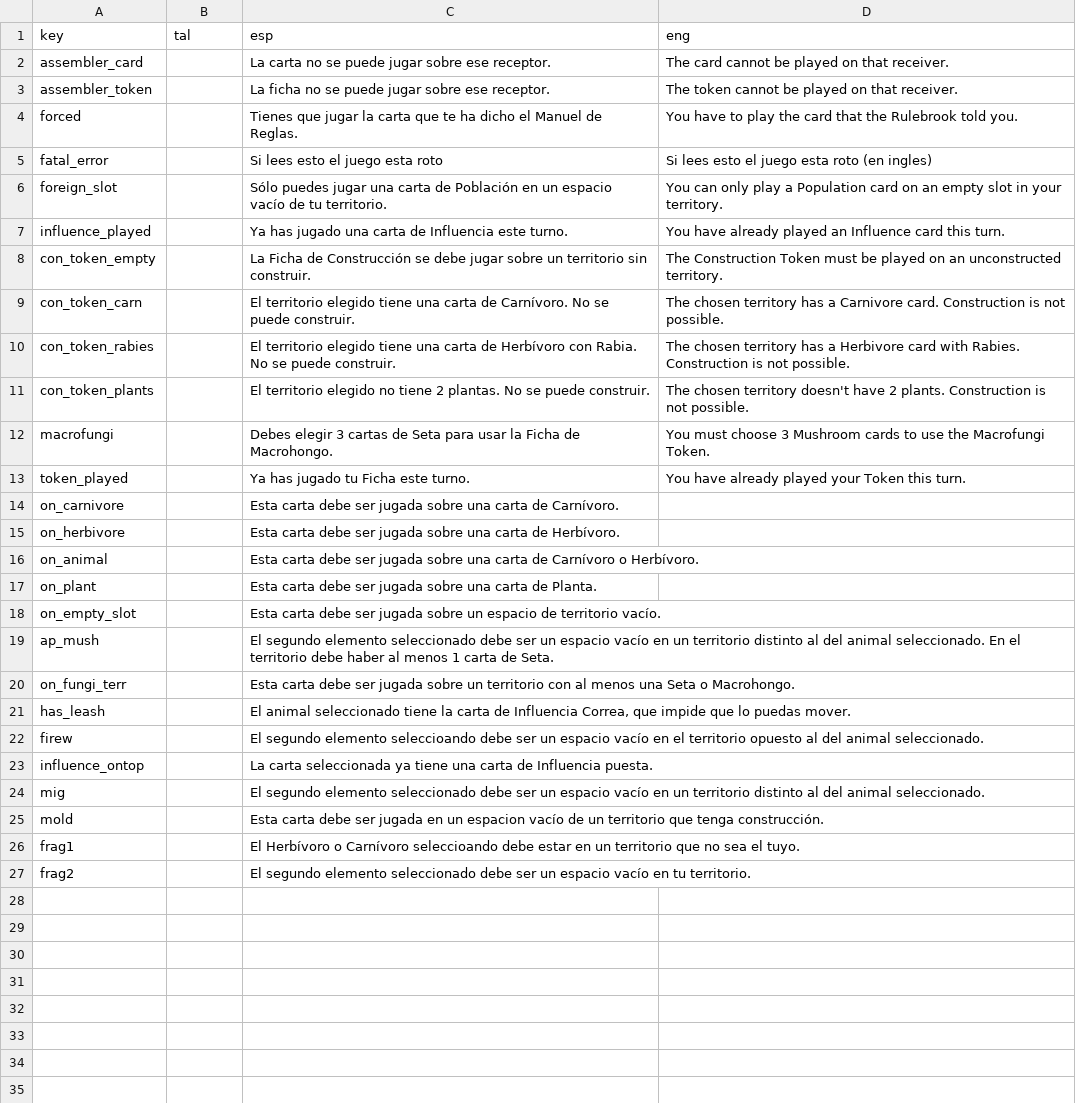
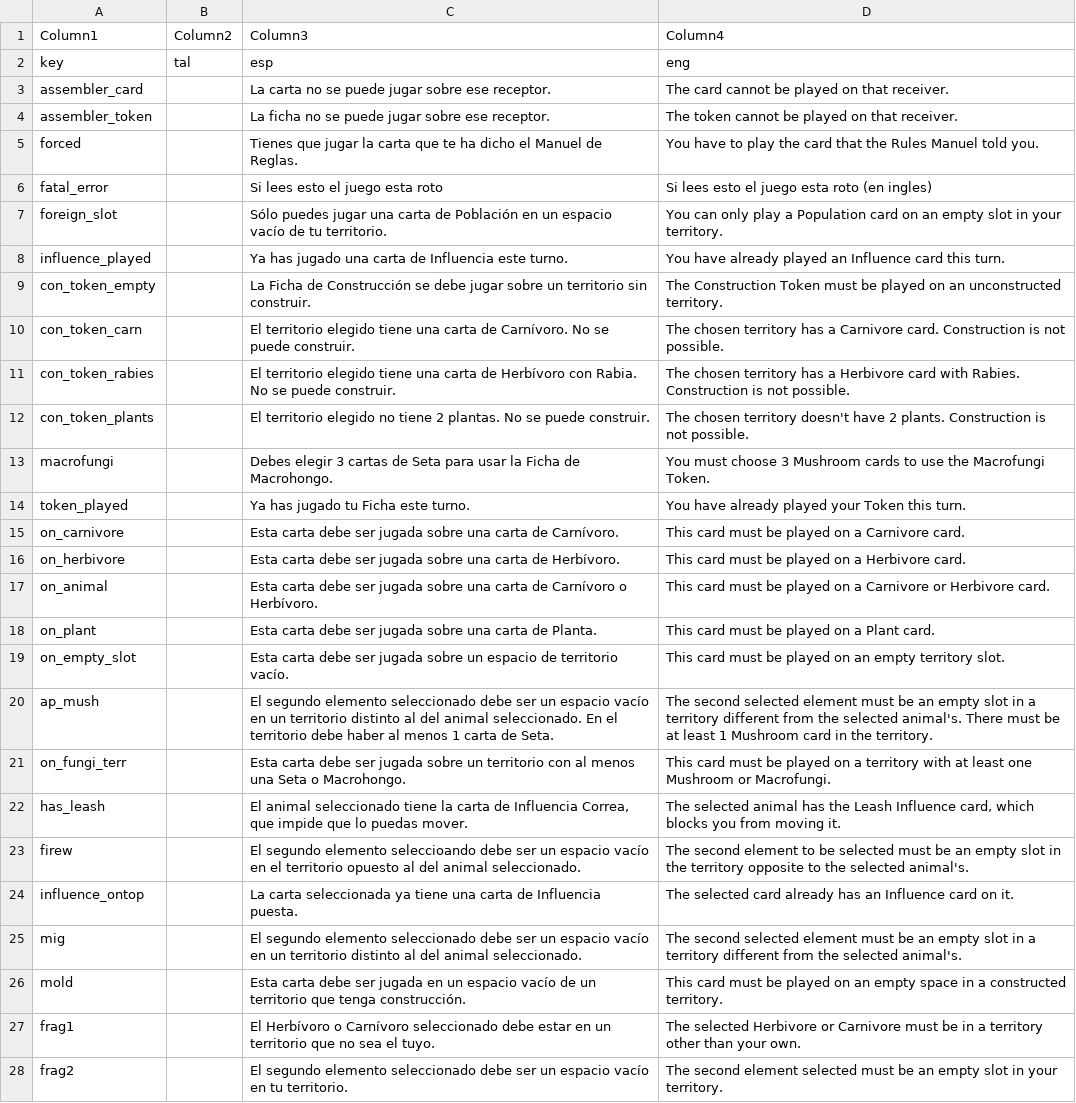
Before and after one commit to againstsoftware/Stratum-new, a CSV file: Assets/StreamingAssets/Feedback.csv, drawn as a sheet.

```diff
--- a/Assets/StreamingAssets/Feedback.csv
+++ b/Assets/StreamingAssets/Feedback.csv
@@ -1 +1,2 @@
+Column1;Column2;Column3;Column4
 key;tal;esp;eng
@@ -3,3 +4,3 @@ assembler_card;;La carta no se puede jugar sobre ese receptor.;The card cannot b
 assembler_token;;La ficha no se puede jugar sobre ese receptor.;The token cannot be played on that receiver.
-forced;;Tienes que jugar la carta que te ha dicho el Manuel de Reglas.;You have to play the card that the Rulebrook told you.
+forced;;Tienes que jugar la carta que te ha dicho el Manuel de Reglas.;You have to play the card that the Rules Manuel told you.
 fatal_error;;Si lees esto el juego esta roto;Si lees esto el juego esta roto (en ingles)
@@ -13,15 +14,15 @@ macrofungi;;Debes elegir 3 cartas de Seta para usar la Ficha de Macrohongo.;You
 token_played;;Ya has jugado tu Ficha este turno.;You have already played your Token this turn.
-on_carnivore;;Esta carta debe ser jugada sobre una carta de Carnívoro.;
-on_herbivore;;Esta carta debe ser jugada sobre una carta de Herbívoro.;
-on_animal;;Esta carta debe ser jugada sobre una carta de Carnívoro o Herbívoro.;
-on_plant;;Esta carta debe ser jugada sobre una carta de Planta.;
-on_empty_slot;;Esta carta debe ser jugada sobre un espacio de territorio vacío.;
-ap_mush;;El segundo elemento seleccionado debe ser un espacio vacío en un territorio distinto al del animal seleccionado. En el territorio debe haber al menos 1 carta de Seta.;
-on_fungi_terr;;Esta carta debe ser jugada sobre un territorio con al menos una Seta o Macrohongo.;
-has_leash;;El animal seleccionado tiene la carta de Influencia Correa, que impide que lo puedas mover.;
-firew;;El segundo elemento seleccioando debe ser un espacio vacío en el territorio opuesto al del animal seleccionado.;
-influence_ontop;;La carta seleccionada ya tiene una carta de Influencia puesta.;
-mig;;El segundo elemento seleccionado debe ser un espacio vacío en un territorio distinto al del animal seleccionado.;
-mold;;Esta carta debe ser jugada en un espacion vacío de un territorio que tenga construcción.;
-frag1;;El Herbívoro o Carnívoro seleccioando debe estar en un territorio que no sea el tuyo.;
-frag2;;El segundo elemento seleccionado debe ser un espacio vacío en tu territorio.;
+on_carnivore;;Esta carta debe ser jugada sobre una carta de Carnívoro.;This card must be played on a Carnivore card.
+on_herbivore;;Esta carta debe ser jugada sobre una carta de Herbívoro.;This card must be played on a Herbivore card.
+on_animal;;Esta carta debe ser jugada sobre una carta de Carnívoro o Herbívoro.;This card must be played on a Carnivore or Herbivore card.
+on_plant;;Esta carta debe ser jugada sobre una carta de Planta.;This card must be played on a Plant card.
+on_empty_slot;;Esta carta debe ser jugada sobre un espacio de territorio vacío.;This card must be played on an empty territory slot.
+ap_mush;;El segundo elemento seleccionado debe ser un espacio vacío en un territorio distinto al del animal seleccionado. En el territorio debe haber al menos 1 carta de Seta.;The second selected element must be an empty slot in a territory different from the selected animal's. There must be at least 1 Mushroom card in the territory.
+on_fungi_terr;;Esta carta debe ser jugada sobre un territorio con al menos una Seta o Macrohongo.;This card must be played on a territory with at least one Mushroom or Macrofungi.
+has_leash;;El animal seleccionado tiene la carta de Influencia Correa, que impide que lo puedas mover.;The selected animal has the Leash Influence card, which blocks you from moving it.
+firew;;El segundo elemento seleccioando debe ser un espacio vacío en el territorio opuesto al del animal seleccionado.;The second element to be selected must be an empty slot in the territory opposite to the selected animal's.
+influence_ontop;;La carta seleccionada ya tiene una carta de Influencia puesta.;The selected card already has an Influence card on it.
+mig;;El segundo elemento seleccionado debe ser un espacio vacío en un territorio distinto al del animal seleccionado.;The second selected element must be an empty slot in a territory different from the selected animal's.
+mold;;Esta carta debe ser jugada en un espacio vacío de un territorio que tenga construcción.;This card must be played on an empty space in a constructed territory.
+frag1;;El Herbívoro o Carnívoro seleccionado debe estar en un territorio que no sea el tuyo.;The selected Herbivore or Carnivore must be in a territory other than your own.
+frag2;;El segundo elemento seleccionado debe ser un espacio vacío en tu territorio.;The second element selected must be an empty slot in your territory.
```
Also changed, not shown: 18 other files.
